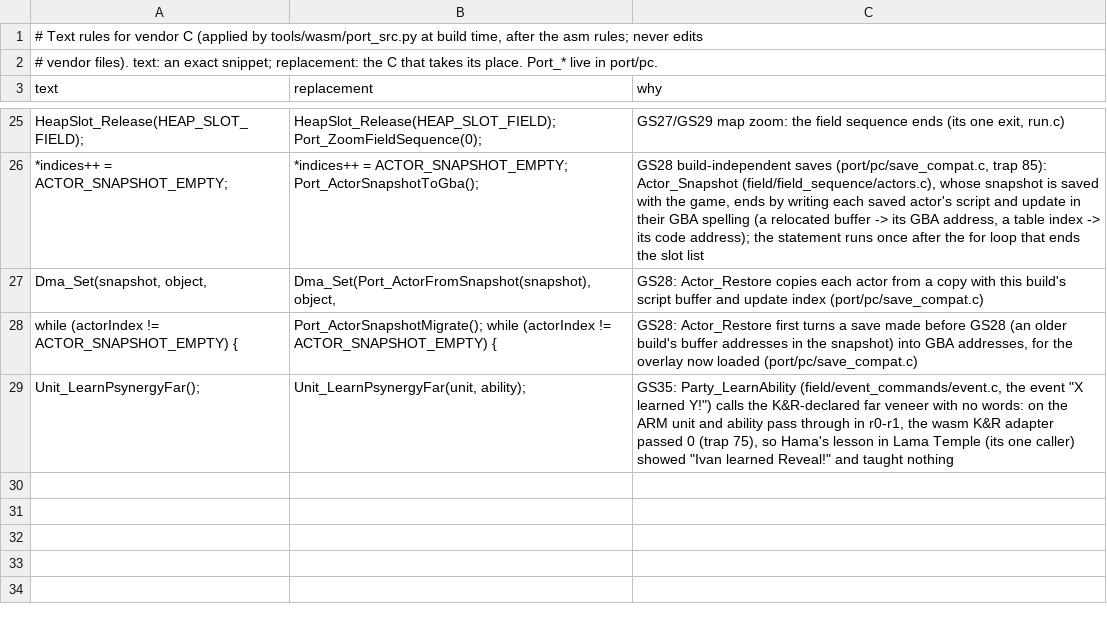
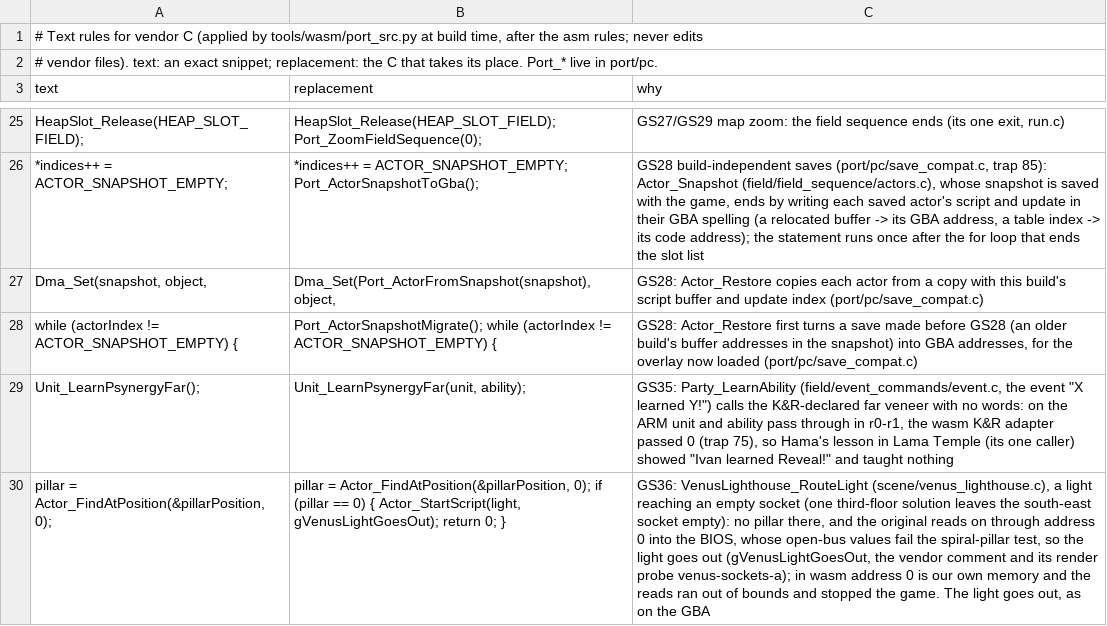
Before and after one commit to Sorikairox/golden-sun, a TSV file: port/c_rules.tsv, drawn as a sheet; only a part is shown, gaps mark what is left out; the diff names each change by its address in the sheet, - before the commit and + after, or states it on an @@ line.

```diff
--- a/port/c_rules.tsv
+++ b/port/c_rules.tsv
+row 30: pillar = Actor_FindAtPosition(&pillarPosition, 0); | pillar = Actor_FindAtPosition(&pillarPosition, 0); if (pillar == 0) { Actor_StartScript(light, gVenusLightGoesOut); return 0; } | GS36: VenusLighthouse_RouteLight (scene/venus_lighthouse.c), a light reaching an empty socket (one third-floor solution leaves the south-east socket empty): no pillar there, and the original reads on through address 0 into the BIOS, whose open-bus values fail the spiral-pillar test, so the light goes out (gVenusLightGoesOut, the vendor comment and its render probe venus-sockets-a); in wasm address 0 is our own memory and the reads ran out of bounds and stopped the game. The light goes out, as on the GBA
```
Also changed, not shown: docs/progress/sessions.tsv, 6 other files.
